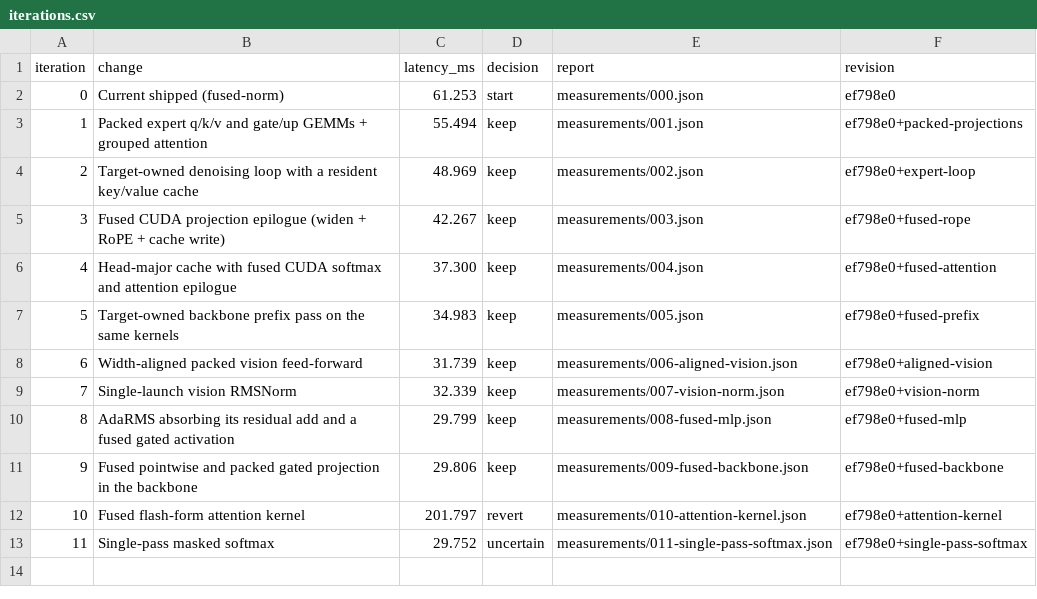
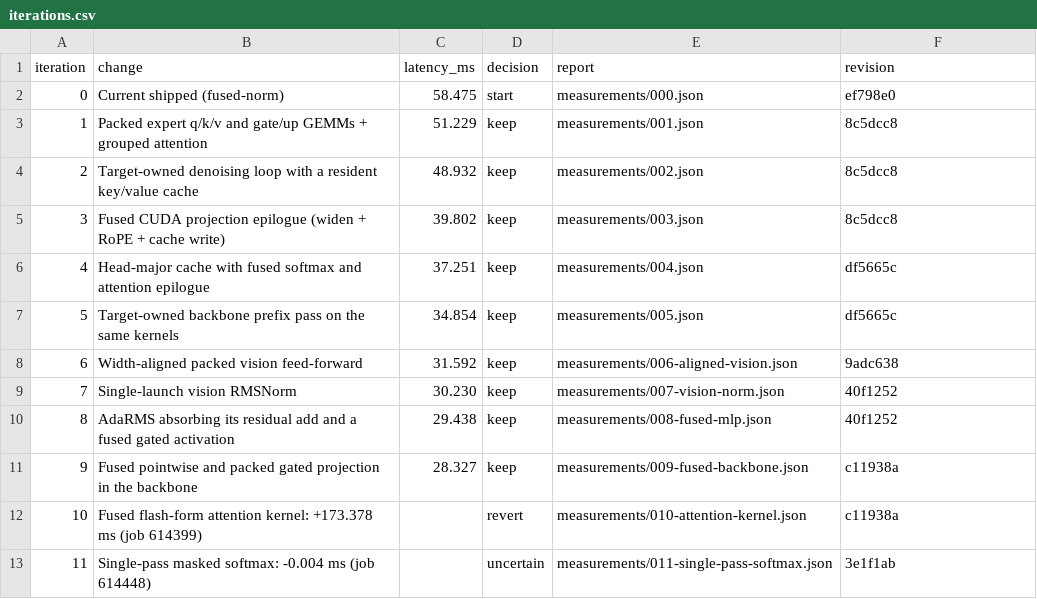
Before and after one commit to revollllt/flash-vla, a CSV file: results/lingbot-h100/run-01/iterations.csv, drawn as a sheet.

```diff
--- a/results/lingbot-h100/run-01/iterations.csv
+++ b/results/lingbot-h100/run-01/iterations.csv
@@ -1,13 +1,13 @@
 iteration,change,latency_ms,decision,report,revision
-0,Current shipped (fused-norm),61.253,start,measurements/000.json,ef798e0
-1,Packed expert q/k/v and gate/up GEMMs + grouped attention,55.494,keep,measurements/001.json,ef798e0+packed-projections
-2,Target-owned denoising loop with a resident key/value cache,48.969,keep,measurements/002.json,ef798e0+expert-loop
-3,Fused CUDA projection epilogue (widen + RoPE + cache write),42.267,keep,measurements/003.json,ef798e0+fused-rope
-4,Head-major cache with fused CUDA softmax and attention epilogue,37.300,keep,measurements/004.json,ef798e0+fused-attention
-5,Target-owned backbone prefix pass on the same kernels,34.983,keep,measurements/005.json,ef798e0+fused-prefix
-6,Width-aligned packed vision feed-forward,31.739,keep,measurements/006-aligned-vision.json,ef798e0+aligned-vision
-7,Single-launch vision RMSNorm,32.339,keep,measurements/007-vision-norm.json,ef798e0+vision-norm
-8,AdaRMS absorbing its residual add and a fused gated activation,29.799,keep,measurements/008-fused-mlp.json,ef798e0+fused-mlp
-9,Fused pointwise and packed gated projection in the backbone,29.806,keep,measurements/009-fused-backbone.json,ef798e0+fused-backbone
-10,Fused flash-form attention kernel,201.797,revert,measurements/010-attention-kernel.json,ef798e0+attention-kernel
-11,Single-pass masked softmax,29.752,uncertain,measurements/011-single-pass-softmax.json,ef798e0+single-pass-softmax
+0,Current shipped (fused-norm),58.475,start,measurements/000.json,ef798e0
+1,Packed expert q/k/v and gate/up GEMMs + grouped attention,51.229,keep,measurements/001.json,8c5dcc8
+2,Target-owned denoising loop with a resident key/value cache,48.932,keep,measurements/002.json,8c5dcc8
+3,Fused CUDA projection epilogue (widen + RoPE + cache write),39.802,keep,measurements/003.json,8c5dcc8
+4,Head-major cache with fused softmax and attention epilogue,37.251,keep,measurements/004.json,df5665c
+5,Target-owned backbone prefix pass on the same kernels,34.854,keep,measurements/005.json,df5665c
+6,Width-aligned packed vision feed-forward,31.592,keep,measurements/006-aligned-vision.json,9adc638
+7,Single-launch vision RMSNorm,30.230,keep,measurements/007-vision-norm.json,40f1252
+8,AdaRMS absorbing its residual add and a fused gated activation,29.438,keep,measurements/008-fused-mlp.json,40f1252
+9,Fused pointwise and packed gated projection in the backbone,28.327,keep,measurements/009-fused-backbone.json,c11938a
+10,Fused flash-form attention kernel: +173.378 ms (job 614399),,revert,measurements/010-attention-kernel.json,c11938a
+11,Single-pass masked softmax: -0.004 ms (job 614448),,uncertain,measurements/011-single-pass-softmax.json,3e1f1ab
```
Also changed, not shown: 6 other files.
